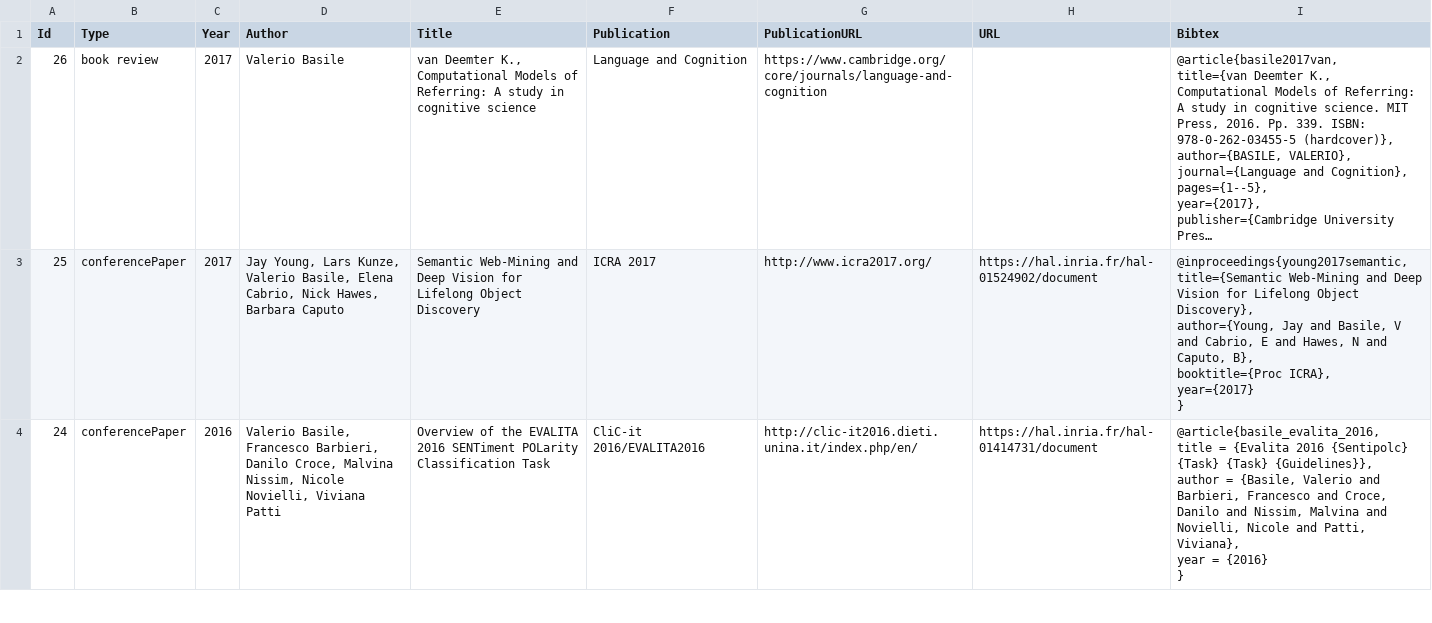
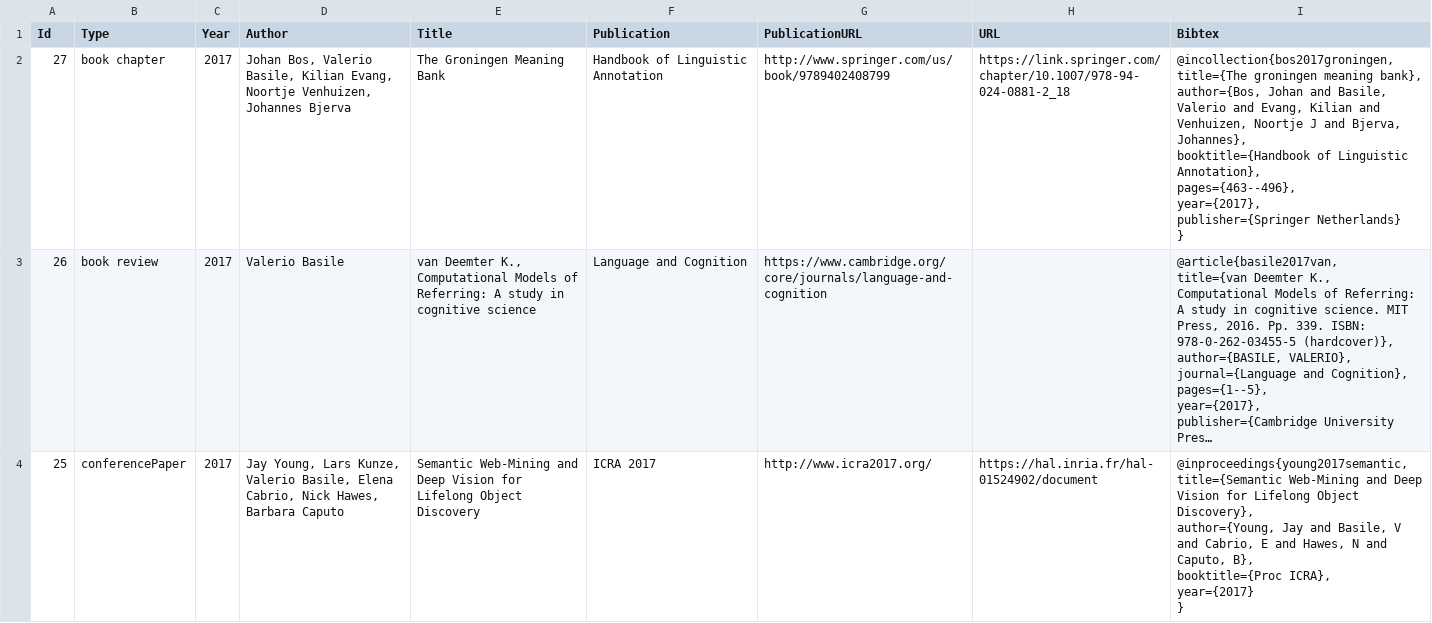
Before and after one commit to valeriobasile/valeriobasile.github.io, a CSV file: _data/publications.csv, drawn as a sheet; only a part is shown; the shorter side is filled out with more unchanged rows; long unchanged cells end in …; ↵ is a line break in a cell; the diff names each change by its address in the sheet, - before the commit and + after, or states it on an @@ line.

Commit message:
added (finally) the book chapter on the GMB

```diff
--- a/_data/publications.csv
+++ b/_data/publications.csv
+row 2: 27 | book chapter | 2017 | Johan Bos, Valerio Basile, Kilian Evang, Noortje Venhuizen, Johannes Bjerva | The Groningen Meaning Bank | Handbook of Linguistic Annotation | http://www.springer.com/us/book/9789402408799 | https://link.springer.com/chapter/10.1007/978-94-024-0881-2_18 | @incollection{bos2017groningen, ↵ title={The groningen meaning bank}, ↵ author={Bos, Johan and Basile, Valerio and Evang, Kilian and Venhuizen, Noortje J and Bjerva, Johannes}, ↵ booktitle={Handbook of Linguistic Annotation}, ↵ pages={463--496}, ↵ year={2017}, ↵ publisher={Springer Netherlands} ↵ }
```
